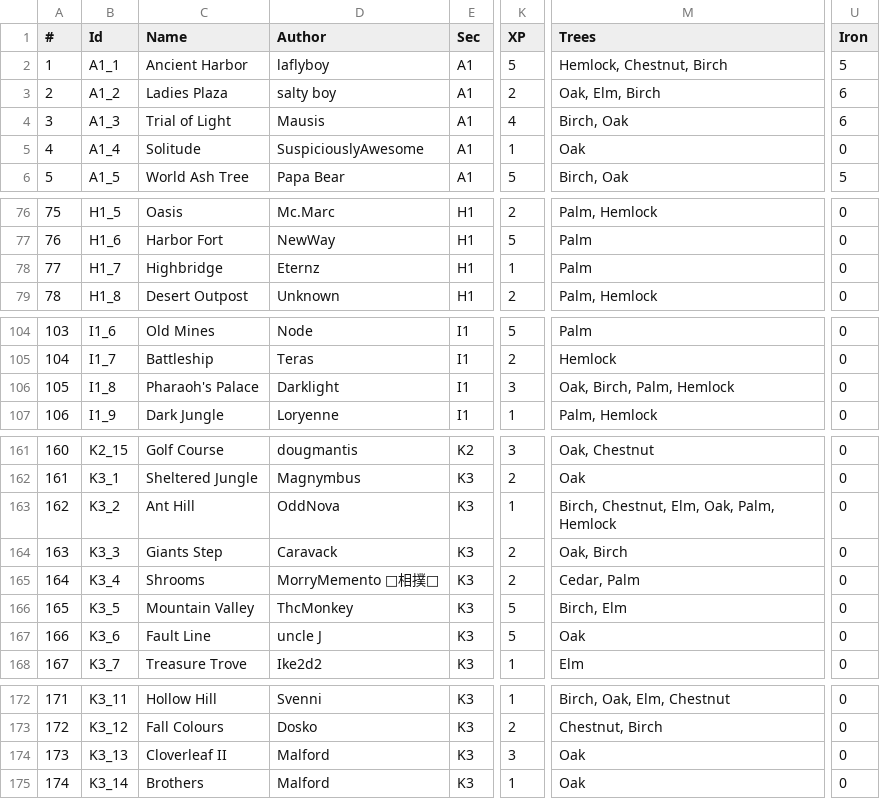
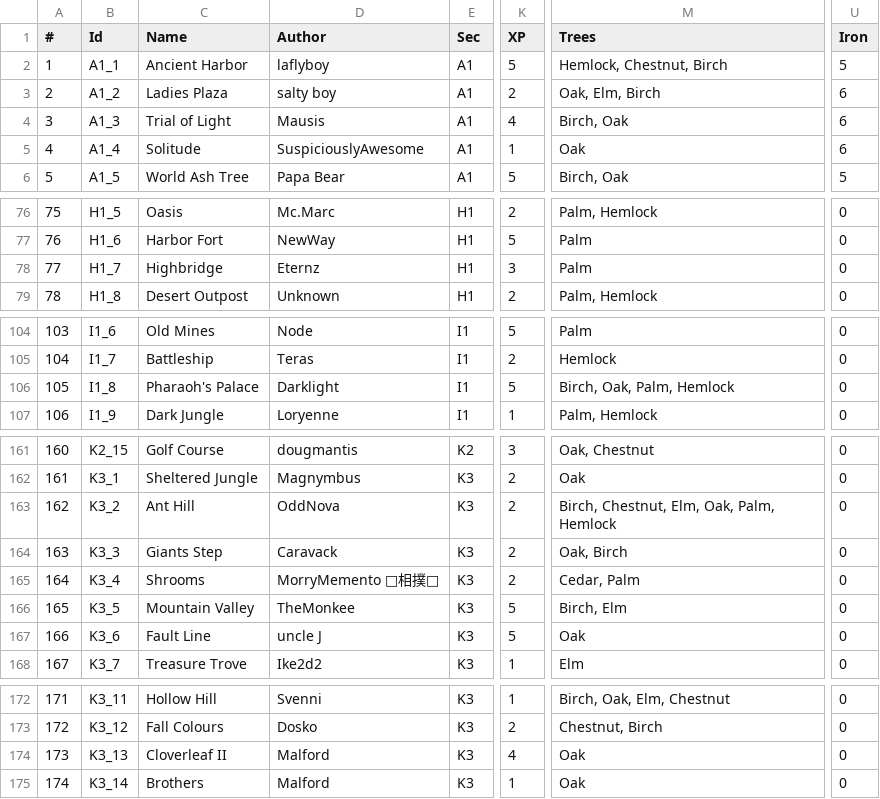
Before and after one commit to Jerodar/WAMap, a CSV file: data/island_data.csv, drawn as a sheet; only a part is shown, gaps mark what is left out; the diff covers the shown part only; the diff names each change by its address in the sheet, - before the commit and + after, or states it on an @@ line.

Commit message:
More community data.

```diff
--- a/data/island_data.csv
+++ b/data/island_data.csv
-U5 (Iron): 0
+U5 (Iron): 6
-K78 (XP): 1
+K78 (XP): 3
-K106 (XP): 3
+K106 (XP): 5
-M106 (Trees): Oak, Birch, Palm, Hemlock
+M106 (Trees): Birch, Oak, Palm, Hemlock
-K163 (XP): 1
+K163 (XP): 2
-D166 (Author): ThcMonkey
+D166 (Author): TheMonkee
-K174 (XP): 3
+K174 (XP): 4
```
Also changed, not shown: 5 edited cells elsewhere in this file.
